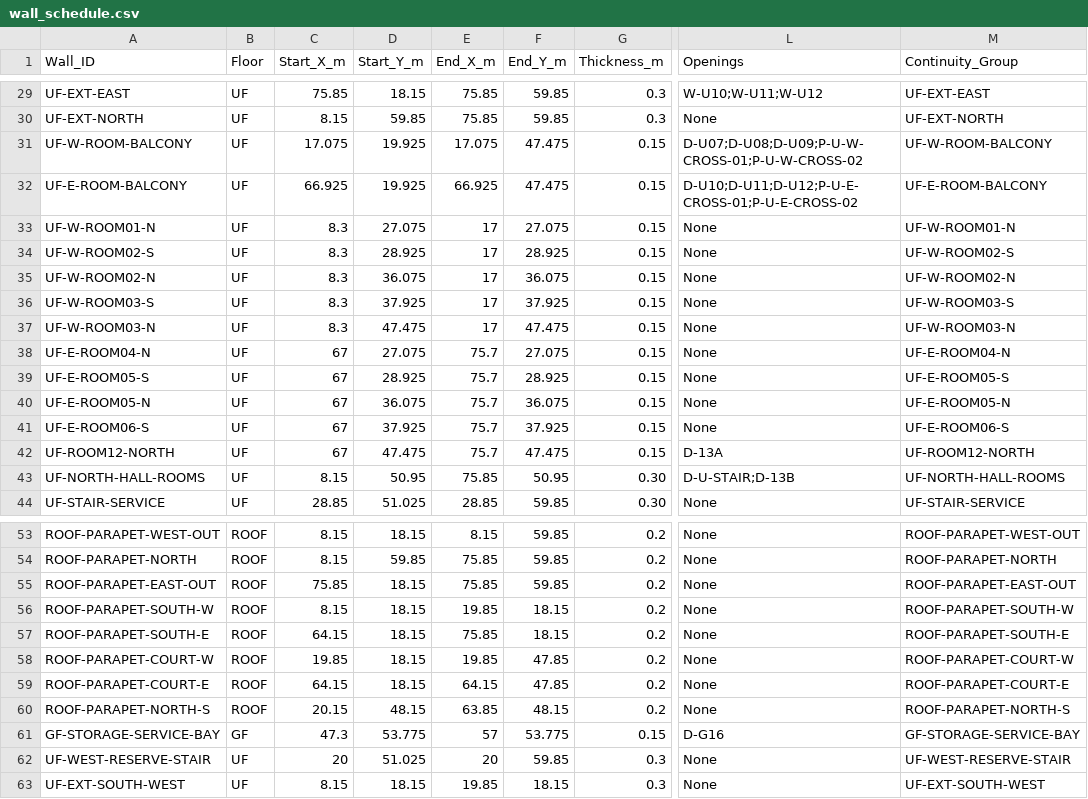
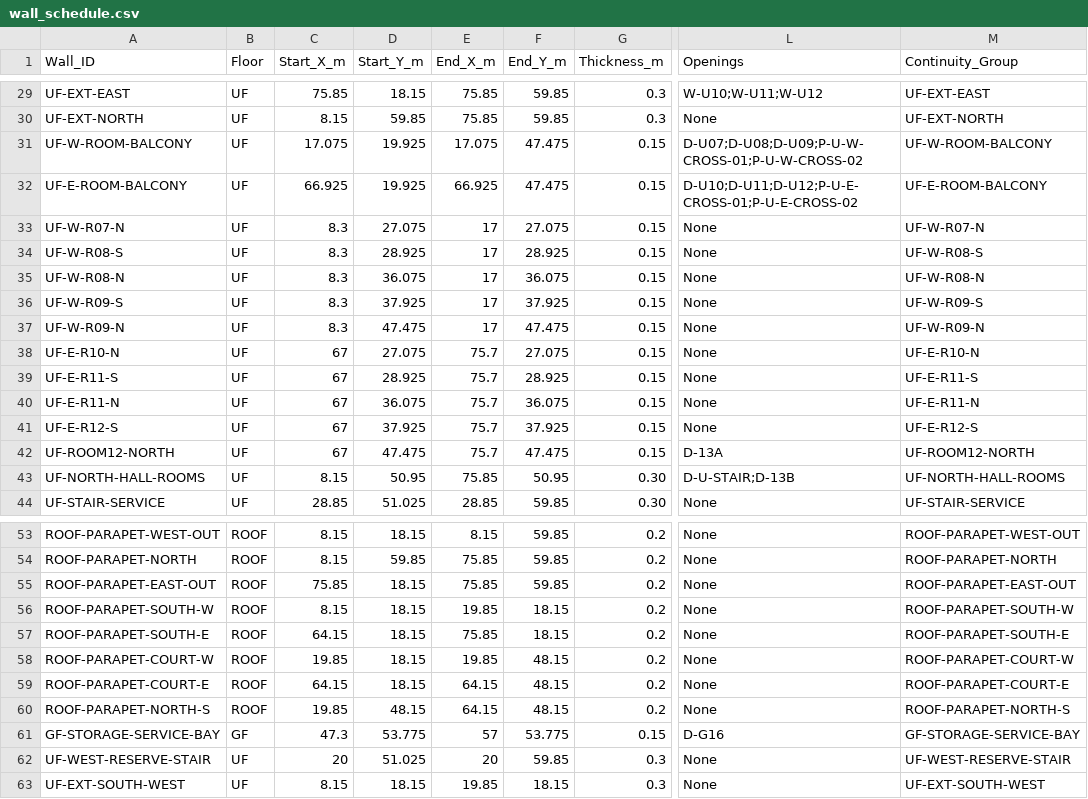
Before and after one commit to Haigone/UEFN-w-Kavasaki, a CSV file: Horror Motel Fable/wall_schedule.csv, drawn as a sheet; only a part is shown, gaps mark what is left out; the diff names each change by its address in the sheet, - before the commit and + after, or states it on an @@ line.

Commit message:
Align upper wall IDs with room numbering and close roof parapet courtyard corners

```diff
--- a/Horror Motel Fable/wall_schedule.csv
+++ b/Horror Motel Fable/wall_schedule.csv
-A33 (Wall_ID): UF-W-ROOM01-N
+A33 (Wall_ID): UF-W-R07-N
-M33 (Continuity_Group): UF-W-ROOM01-N
+M33 (Continuity_Group): UF-W-R07-N
-A34 (Wall_ID): UF-W-ROOM02-S
+A34 (Wall_ID): UF-W-R08-S
-M34 (Continuity_Group): UF-W-ROOM02-S
+M34 (Continuity_Group): UF-W-R08-S
-A35 (Wall_ID): UF-W-ROOM02-N
+A35 (Wall_ID): UF-W-R08-N
-M35 (Continuity_Group): UF-W-ROOM02-N
+M35 (Continuity_Group): UF-W-R08-N
-A36 (Wall_ID): UF-W-ROOM03-S
+A36 (Wall_ID): UF-W-R09-S
-M36 (Continuity_Group): UF-W-ROOM03-S
+M36 (Continuity_Group): UF-W-R09-S
-A37 (Wall_ID): UF-W-ROOM03-N
+A37 (Wall_ID): UF-W-R09-N
-M37 (Continuity_Group): UF-W-ROOM03-N
+M37 (Continuity_Group): UF-W-R09-N
-A38 (Wall_ID): UF-E-ROOM04-N
+A38 (Wall_ID): UF-E-R10-N
-M38 (Continuity_Group): UF-E-ROOM04-N
+M38 (Continuity_Group): UF-E-R10-N
-A39 (Wall_ID): UF-E-ROOM05-S
+A39 (Wall_ID): UF-E-R11-S
-M39 (Continuity_Group): UF-E-ROOM05-S
+M39 (Continuity_Group): UF-E-R11-S
-A40 (Wall_ID): UF-E-ROOM05-N
+A40 (Wall_ID): UF-E-R11-N
-M40 (Continuity_Group): UF-E-ROOM05-N
+M40 (Continuity_Group): UF-E-R11-N
-A41 (Wall_ID): UF-E-ROOM06-S
+A41 (Wall_ID): UF-E-R12-S
-M41 (Continuity_Group): UF-E-ROOM06-S
+M41 (Continuity_Group): UF-E-R12-S
-F58:F59 (End_Y_m): 47.85
+F58:F59 (End_Y_m): 48.15
-C60 (Start_X_m): 20.15
+C60 (Start_X_m): 19.85
-E60 (End_X_m): 63.85
+E60 (End_X_m): 64.15
```
